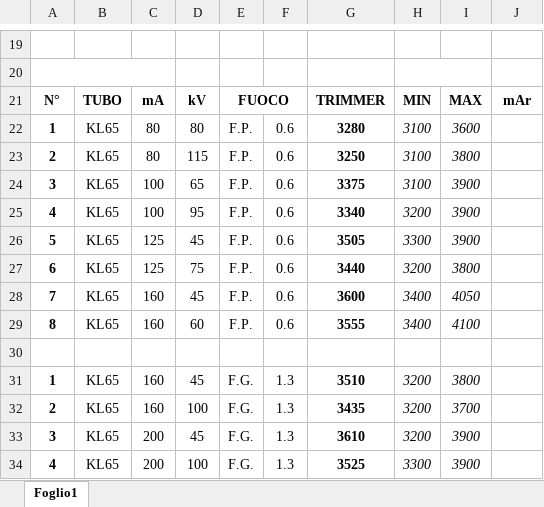
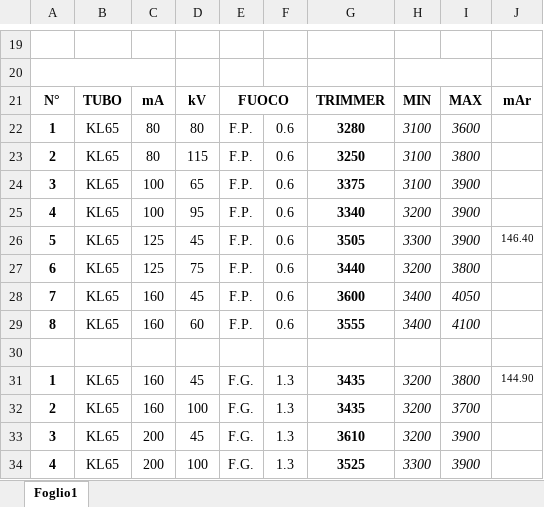
Before and after one commit to WilliamDePalo/X-RayPanel, an Excel workbook: other/T0XXX.xlsx, sheet Foglio1, drawn as a sheet; only a part is shown, gaps mark what is left out; values as stored, in another font and other column widths than the file's, no borders; charts and pictures and conditional formats not drawn; the diff names each change by its address in the sheet, - before the commit and + after, or states it on an @@ line.

```diff
--- a/other/T0XXX.xlsx (sheet Foglio1)
+++ b/other/T0XXX.xlsx (sheet Foglio1)
-J26: (empty)
+J26: 146.40
-G31: 3510
+G31: 3435
-J31: (empty)
+J31: 144.90
```
Also changed, not shown: 1 other file.
